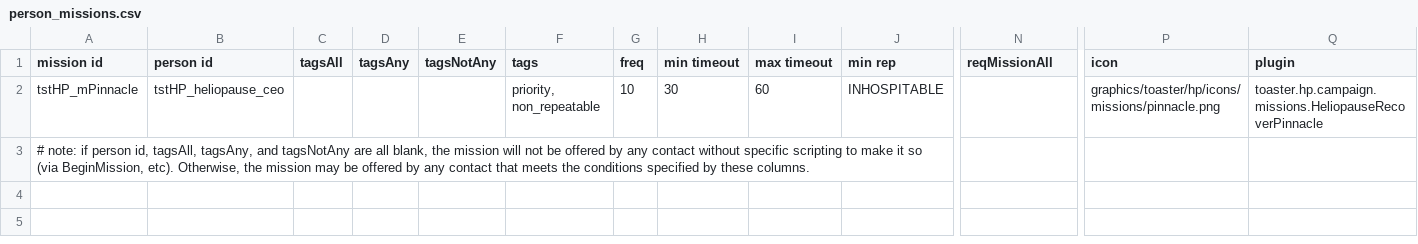
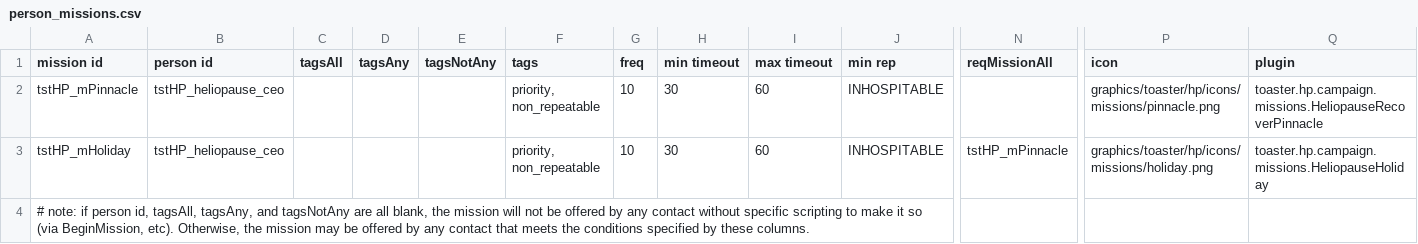
Before and after one commit to smangham/starsector-heliopause-innovations, a CSV file: data/campaign/person_missions.csv, drawn as a sheet; only a part is shown, gaps mark what is left out; rows hold the shown columns only; the diff names each change by its address in the sheet, - before the commit and + after, or states it on an @@ line.

```diff
--- a/data/campaign/person_missions.csv
+++ b/data/campaign/person_missions.csv
+row 3: tstHP_mHoliday | tstHP_heliopause_ceo |  |  |  | priority, non_repeatable | 10 | 30 | 60 | INHOSPITABLE | tstHP_mPinnacle | graphics/toaster/hp/icons/missions/holiday.png | toaster.hp.campaign.missions.HeliopauseHoliday
```
Also changed, not shown: data/hullmods/hull_mods.csv, data/shipsystems/ship_systems.csv, 27 other files.
